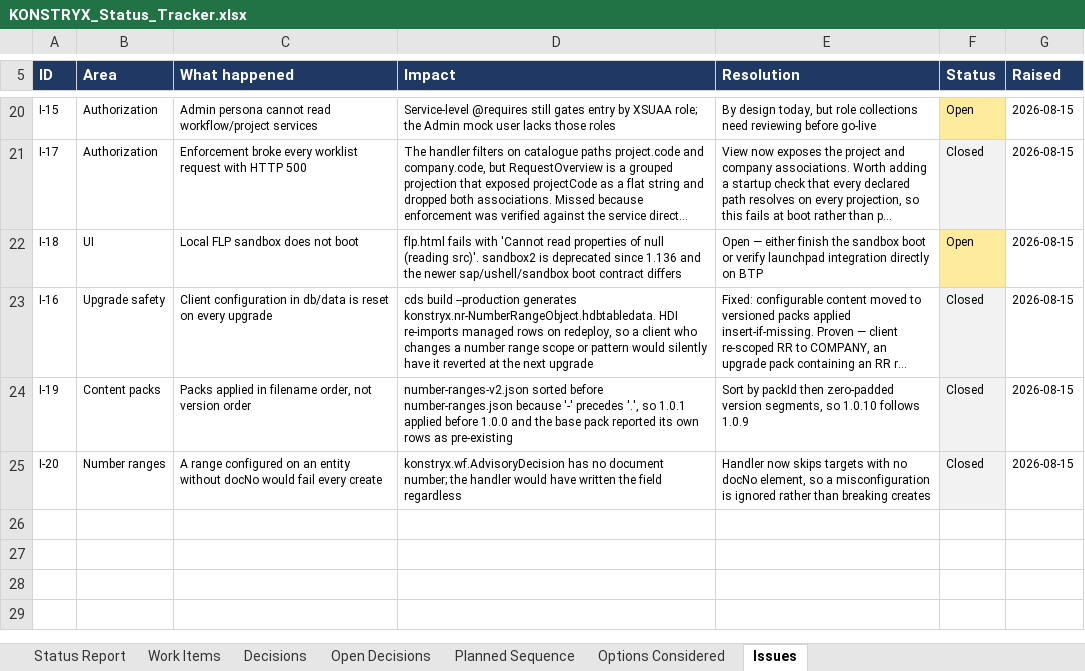
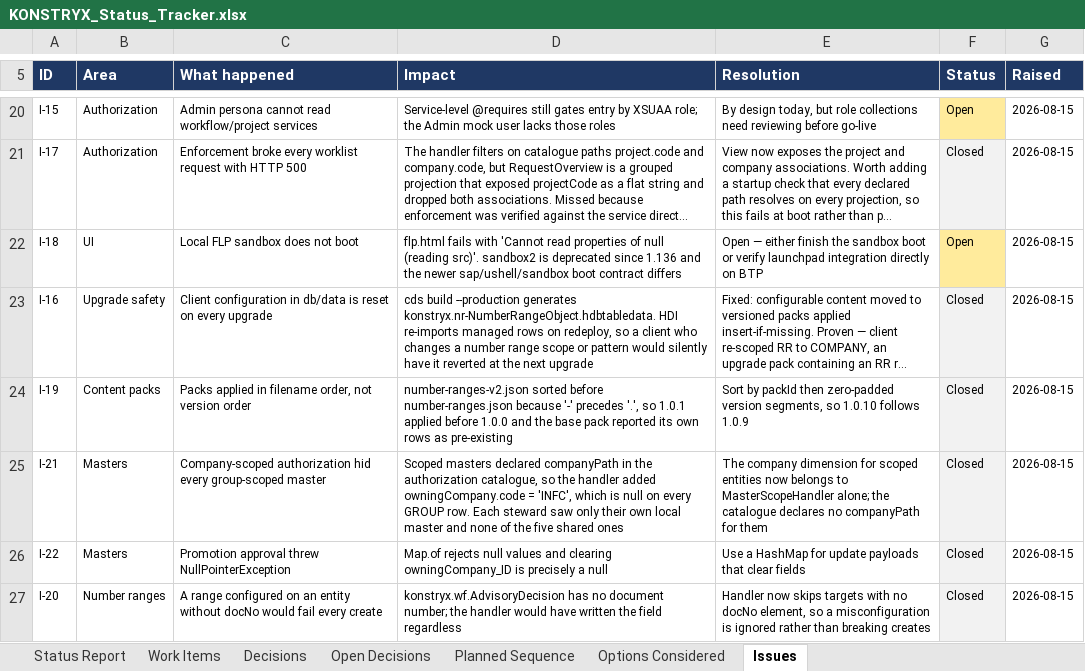
Before and after one commit to techmohdziya/KONSTRYX, an Excel workbook: KONSTRYX_Status_Tracker.xlsx, sheet Issues, drawn as a sheet; only a part is shown, gaps mark what is left out; long unchanged cells end in …; values as stored, in another font and other column widths than the file's, no borders; the diff names each change by its address in the sheet, - before the commit and + after, or states it on an @@ line.

Commit message:
Update tracker: Masters scope and promotion queue done

```diff
--- a/KONSTRYX_Status_Tracker.xlsx (sheet Issues)
+++ b/KONSTRYX_Status_Tracker.xlsx (sheet Issues)
+row 25: I-21 | Masters | Company-scoped authorization hid every group-scoped master | Scoped masters declared companyPath in the authorization catalogue, so the handler added owningCompany.code = 'INFC', which is null on every GROUP row. Each steward saw only their own local master and none of the five shared ones | The company dimension for scoped entities now belongs to MasterScopeHandler alone; the catalogue declares no companyPath for them | Closed | 2026-08-15
+row 26: I-22 | Masters | Promotion approval threw NullPointerException | Map.of rejects null values and clearing owningCompany_ID is precisely a null | Use a HashMap for update payloads that clear fields | Closed | 2026-08-15
```
Also changed, not shown: sheet Work Items, 1 other file.
